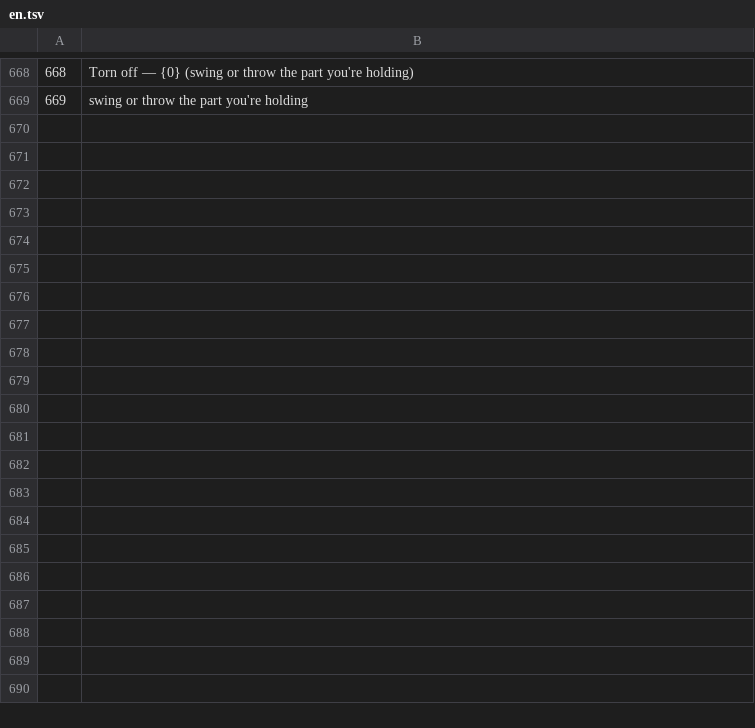
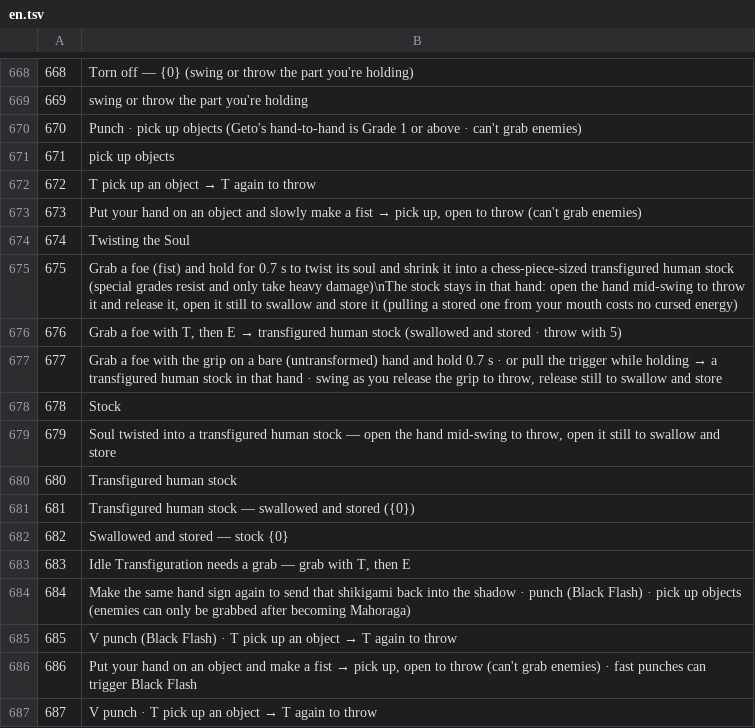
Before and after one commit to hxvibe/animevr, a TSV file: tools/i18n/en.tsv, drawn as a sheet; only a part is shown, gaps mark what is left out; the diff names each change by its address in the sheet, - before the commit and + after, or states it on an @@ line.

```diff
--- a/tools/i18n/en.tsv
+++ b/tools/i18n/en.tsv
+row 670: 670 | Punch · pick up objects (Geto's hand-to-hand is Grade 1 or above · can't grab enemies)
+row 671: 671 | pick up objects
+row 672: 672 | T pick up an object → T again to throw
+row 673: 673 | Put your hand on an object and slowly make a fist → pick up, open to throw (can't grab enemies)
+row 674: 674 | Twisting the Soul
+row 675: 675 | Grab a foe (fist) and hold for 0.7 s to twist its soul and shrink it into a chess-piece-sized transfigured human stock (special grades resist and only take heavy damage)\nThe stock stays in that hand: open the hand mid-swing to throw it and release it, open it still to swallow and store it (pulling a stored one from your mouth costs no cursed energy)
+row 676: 676 | Grab a foe with T, then E → transfigured human stock (swallowed and stored · throw with 5)
+row 677: 677 | Grab a foe with the grip on a bare (untransformed) hand and hold 0.7 s · or pull the trigger while holding → a transfigured human stock in that hand · swing as you release the grip to throw, release still to swallow and store
+row 678: 678 | Stock
+row 679: 679 | Soul twisted into a transfigured human stock — open the hand mid-swing to throw, open it still to swallow and store
+row 680: 680 | Transfigured human stock
+row 681: 681 | Transfigured human stock — swallowed and stored ({0})
+row 682: 682 | Swallowed and stored — stock {0}
+row 683: 683 | Idle Transfiguration needs a grab — grab with T, then E
+row 684: 684 | Make the same hand sign again to send that shikigami back into the shadow · punch (Black Flash) · pick up objects (enemies can only be grabbed after becoming Mahoraga)
+row 685: 685 | V punch (Black Flash) · T pick up an object → T again to throw
+row 686: 686 | Put your hand on an object and make a fist → pick up, open to throw (can't grab enemies) · fast punches can trigger Black Flash
+row 687: 687 | V punch · T pick up an object → T again to throw
```
Also changed, not shown: tools/i18n/ja.tsv, 14 other files.
